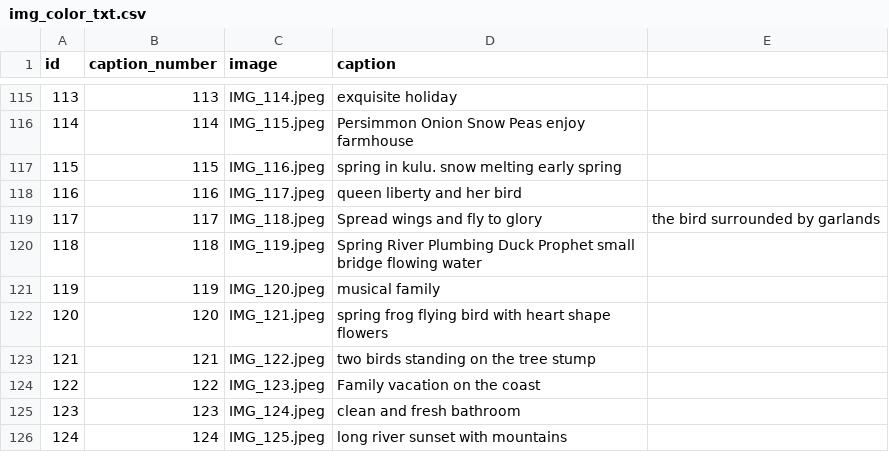
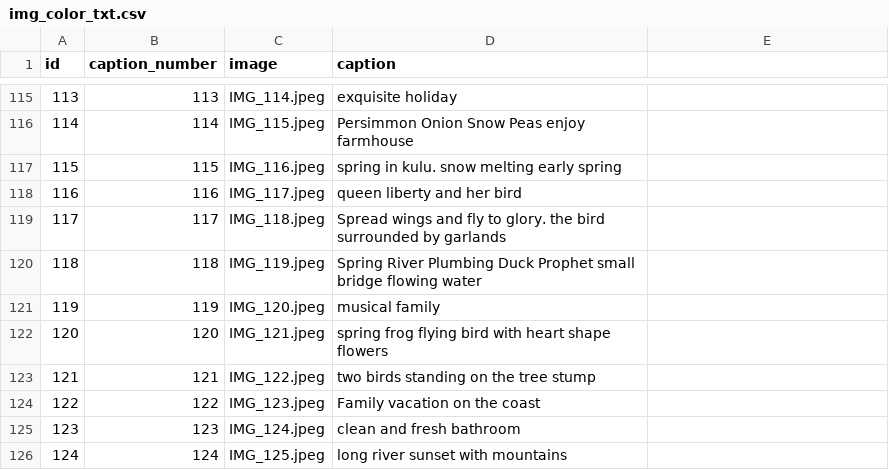
Before and after one commit to ZhangLe59151/sg-dataset, a CSV file: image/img_color_txt.csv, drawn as a sheet; only a part is shown, gaps mark what is left out.

Commit message:
Update img_color_txt.csv

```diff
--- a/image/img_color_txt.csv
+++ b/image/img_color_txt.csv
@@ -118,3 +118,3 @@ id,caption_number,image,caption
 116,116,IMG_117.jpeg,queen liberty and her bird
-117,117,IMG_118.jpeg,Spread wings and fly to glory, the bird surrounded by garlands
+117,117,IMG_118.jpeg,Spread wings and fly to glory. the bird surrounded by garlands
 118,118,IMG_119.jpeg,Spring River Plumbing Duck Prophet small bridge flowing water
```
